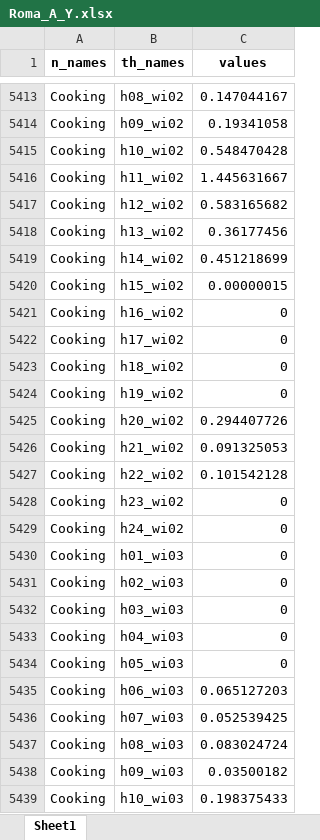
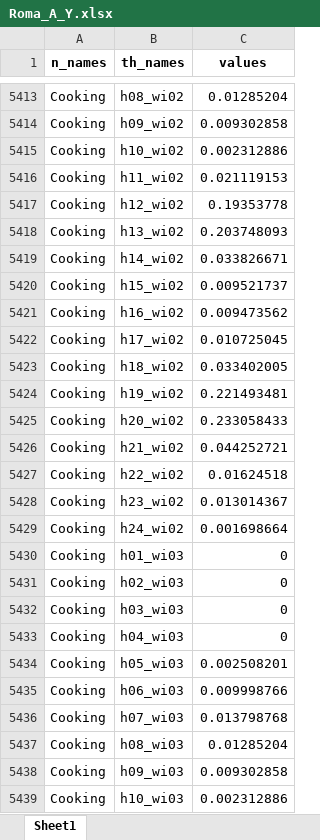
Before and after one commit to CamiCit/pyesm_thesis, an Excel workbook: tesi_camilla/casi MarioU/Roma/data sources/Roma_A_Y.xlsx, sheet Sheet1, drawn as a sheet; only a part is shown, gaps mark what is left out; values as stored, in another font and other column widths than the file's, no borders; the diff covers the shown part only; the diff names each change by its address in the sheet, - before the commit and + after, or states it on an @@ line.

```diff
--- a/tesi_camilla/casi MarioU/Roma/data sources/Roma_A_Y.xlsx (sheet Sheet1)
+++ b/tesi_camilla/casi MarioU/Roma/data sources/Roma_A_Y.xlsx (sheet Sheet1)
-C5413 (values): 0.147044167
+C5413 (values): 0.01285204
-C5414 (values): 0.19341058
+C5414 (values): 0.009302858
-C5415 (values): 0.548470428
+C5415 (values): 0.002312886
-C5416 (values): 1.445631667
+C5416 (values): 0.021119153
-C5417 (values): 0.583165682
+C5417 (values): 0.19353778
-C5418 (values): 0.36177456
+C5418 (values): 0.203748093
-C5419 (values): 0.451218699
+C5419 (values): 0.033826671
-C5420 (values): 0.00000015
+C5420 (values): 0.009521737
-C5421 (values): 0
+C5421 (values): 0.009473562
-C5422 (values): 0
+C5422 (values): 0.010725045
-C5423 (values): 0
+C5423 (values): 0.033402005
-C5424 (values): 0
+C5424 (values): 0.221493481
-C5425 (values): 0.294407726
+C5425 (values): 0.233058433
-C5426 (values): 0.091325053
+C5426 (values): 0.044252721
-C5427 (values): 0.101542128
+C5427 (values): 0.01624518
-C5428 (values): 0
+C5428 (values): 0.013014367
-C5429 (values): 0
+C5429 (values): 0.001698664
-C5434 (values): 0
+C5434 (values): 0.002508201
-C5435 (values): 0.065127203
+C5435 (values): 0.009998766
-C5436 (values): 0.052539425
+C5436 (values): 0.013798768
-C5437 (values): 0.083024724
+C5437 (values): 0.01285204
-C5438 (values): 0.03500182
+C5438 (values): 0.009302858
-C5439 (values): 0.198375433
+C5439 (values): 0.002312886
```
Also changed, not shown: 1097 edited cells elsewhere in this sheet, tesi_camilla/casi MarioU/Milano/data sources/Milano_A_Y.xlsx, tesi_camilla/casi MarioU/Milano/data sources/Milano_D_Y.xlsx, 36 other files.
